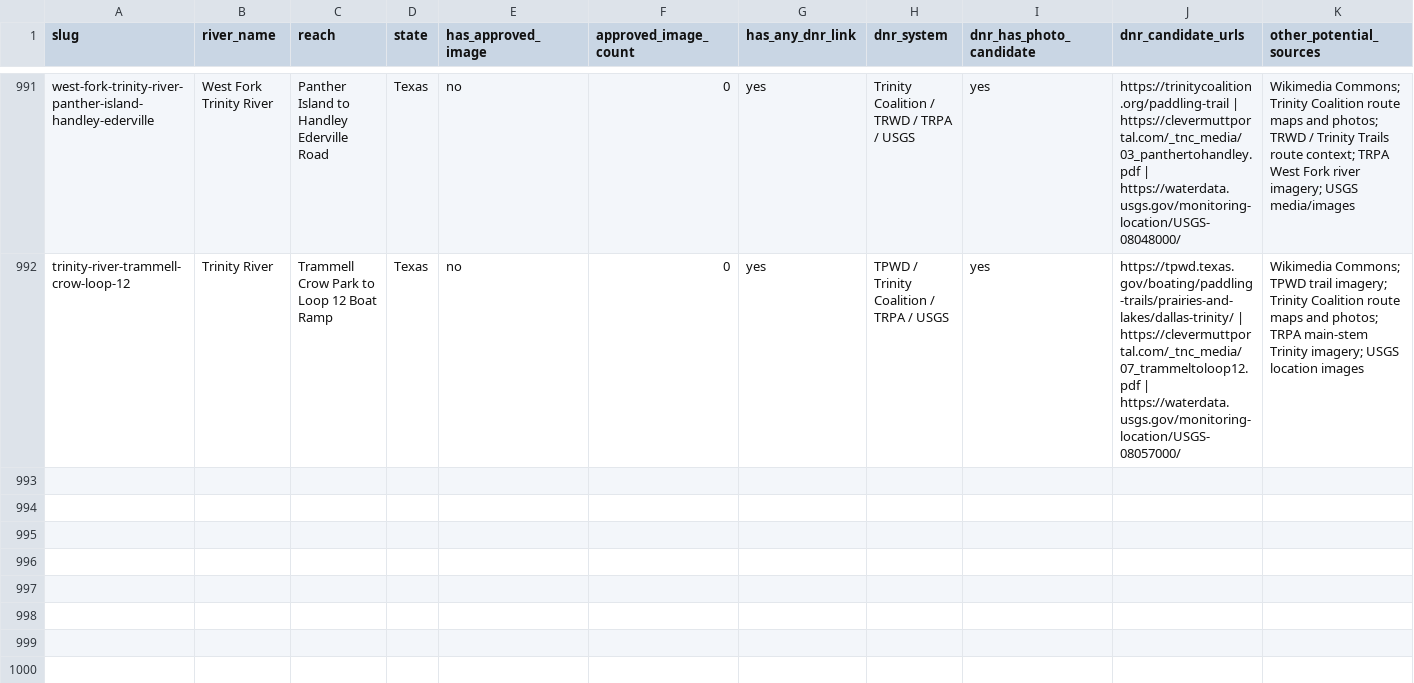
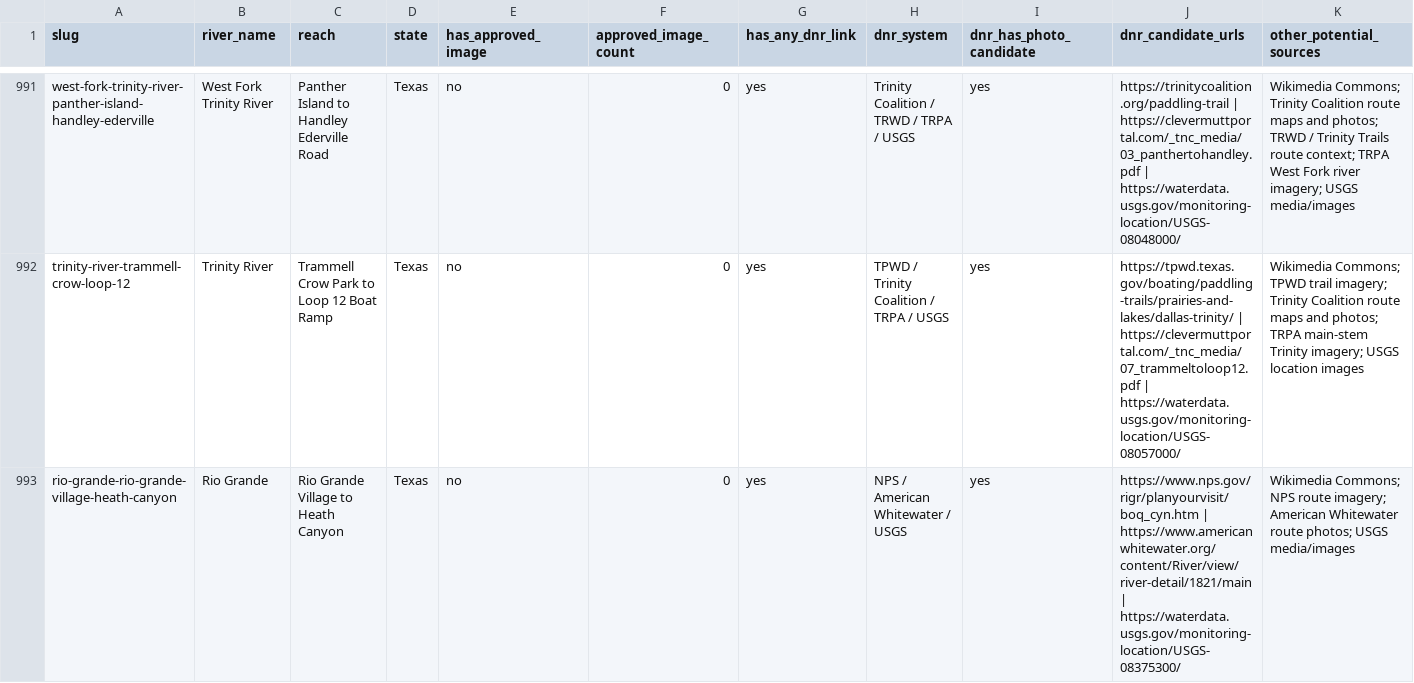
Before and after one commit to EckceptionalSolutions/PaddleTodayV2, a CSV file: docs/river-image-source-audit.csv, drawn as a sheet; only a part is shown, gaps mark what is left out; rows hold the shown columns only; the diff names each change by its address in the sheet, - before the commit and + after, or states it on an @@ line.

```diff
--- a/docs/river-image-source-audit.csv
+++ b/docs/river-image-source-audit.csv
+row 993: rio-grande-rio-grande-village-heath-canyon | Rio Grande | Rio Grande Village to Heath Canyon | Texas | no | 0 | yes | NPS / American Whitewater / USGS | yes | https://www.nps.gov/rigr/planyourvisit/boq_cyn.htm | https://www.americanwhitewater.org/content/River/view/river-detail/1821/main | https://waterdata.usgs.gov/monitoring-location/USGS-08375300/ | Wikimedia Commons; NPS route imagery; American Whitewater route photos; USGS media/images
```
Also changed, not shown: 31 other files.
